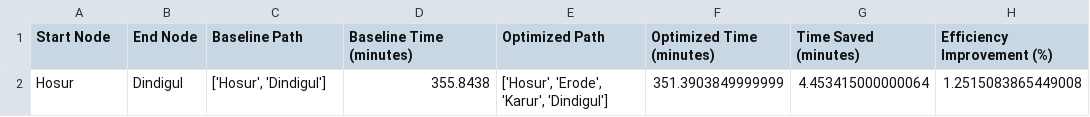
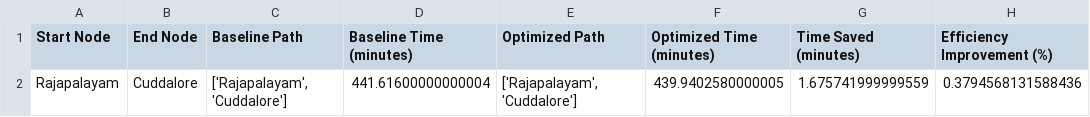
Before and after one commit to aravindh49/logistics-route-optimization, a CSV file: reports/optimization_report.csv, drawn as a sheet.

Commit message:
Fix direct edge connectivity, add distance penalty to optimization, and improve efficiency logic

```diff
--- a/reports/optimization_report.csv
+++ b/reports/optimization_report.csv
@@ -1,2 +1,2 @@
 Start Node,End Node,Baseline Path,Baseline Time (minutes),Optimized Path,Optimized Time (minutes),Time Saved (minutes),Efficiency Improvement (%)
-Hosur,Dindigul,"['Hosur', 'Dindigul']",355.8438,"['Hosur', 'Erode', 'Karur', 'Dindigul']",351.3903849999999,4.453415000000064,1.2515083865449008
+Rajapalayam,Cuddalore,"['Rajapalayam', 'Cuddalore']",441.61600000000004,"['Rajapalayam', 'Cuddalore']",439.9402580000005,1.675741999999559,0.3794568131588436
```
Also changed, not shown: 7 other files.
